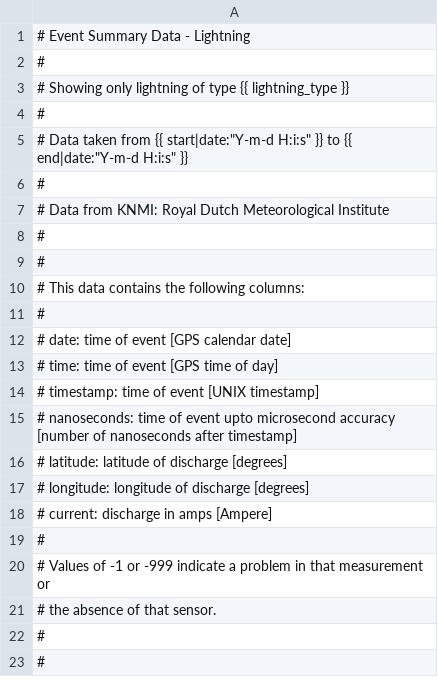
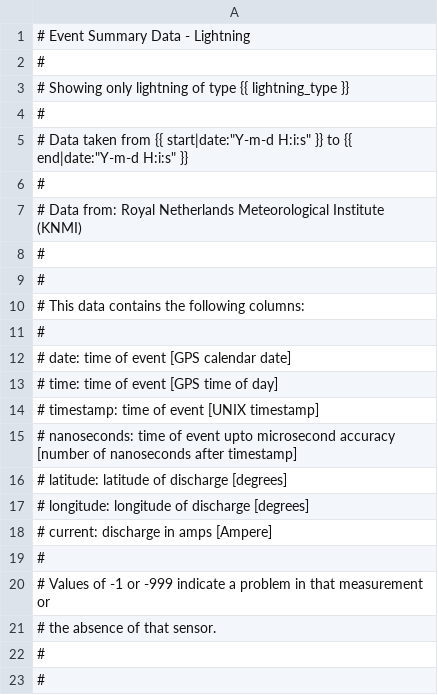
Before and after one commit to HiSPARC/publicdb, a CSV file: django_publicdb/raw_data/templates/lightning_data.csv, drawn as a sheet.

Commit message:
Add reference to KNMI
Changed reference to Royal Netherlands Meteorological Institute in
download csv and on the download form.

```diff
--- a/django_publicdb/raw_data/templates/lightning_data.csv
+++ b/django_publicdb/raw_data/templates/lightning_data.csv
@@ -6,3 +6,3 @@
 #
-# Data from KNMI: Royal Dutch Meteorological Institute
+# Data from: Royal Netherlands Meteorological Institute (KNMI)
 #
```
Also changed, not shown: 1 other file.
